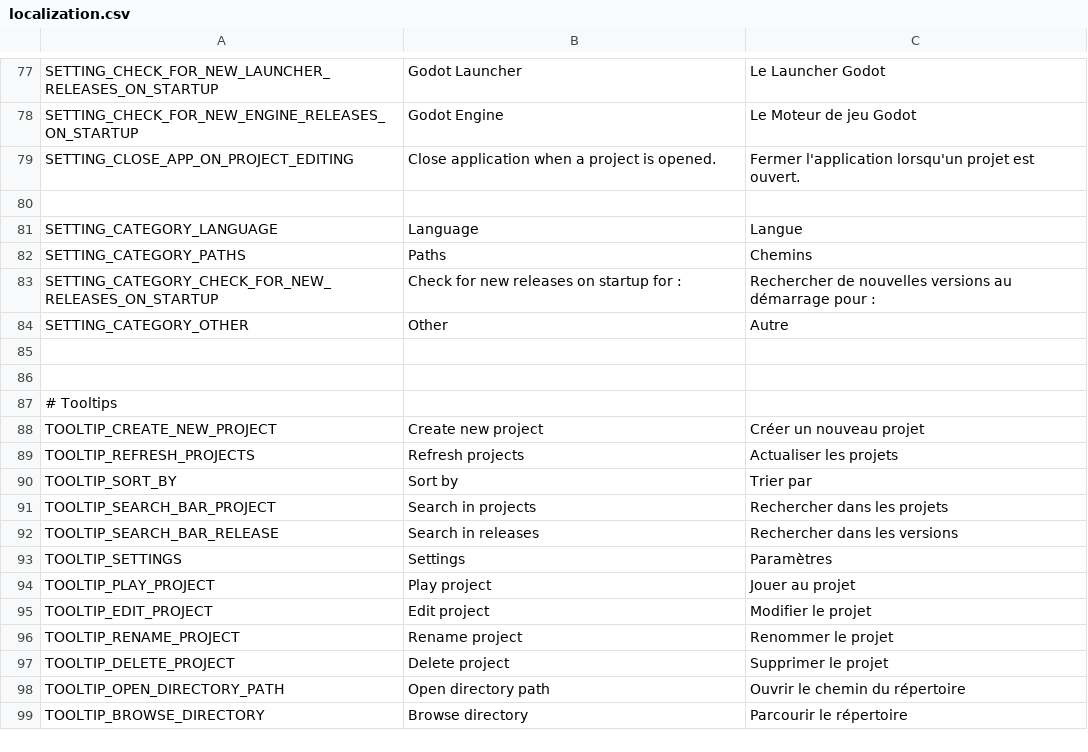
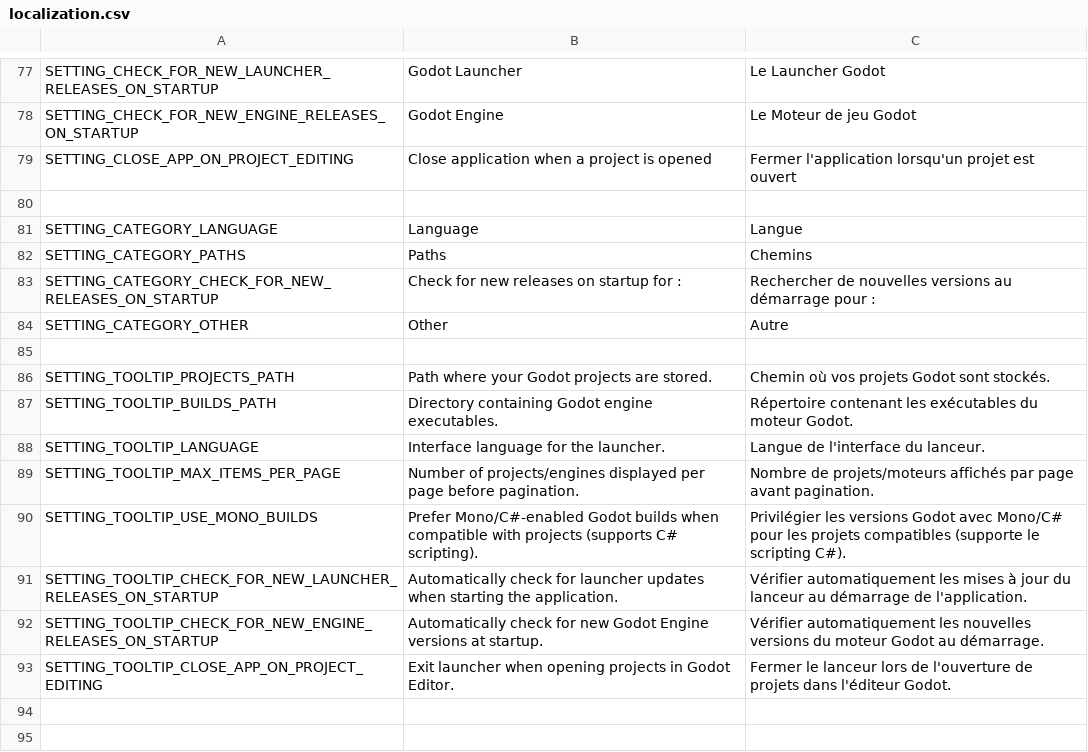
Before and after one commit to diiiaz/godot-launcher, a CSV file: assets/resources/localization/localization.csv, drawn as a sheet; only a part is shown, gaps mark what is left out; the shorter side is filled out with more unchanged rows.

Commit message:
Add tooltips to settings and UI
Introduces tooltip localization keys and values for settings in localization.csv, updates SettingData and settings.gd to support tooltips, and displays tooltips in the settings page UI via a new HoverButton. Improves user guidance and clarity for each setting option.

```diff
--- a/assets/resources/localization/localization.csv
+++ b/assets/resources/localization/localization.csv
@@ -78,3 +78,3 @@ SETTING_CHECK_FOR_NEW_LAUNCHER_RELEASES_ON_STARTUP,Godot Launcher,Le Launcher Go
 SETTING_CHECK_FOR_NEW_ENGINE_RELEASES_ON_STARTUP,Godot Engine,Le Moteur de jeu Godot
-SETTING_CLOSE_APP_ON_PROJECT_EDITING,Close application when a project is opened.,Fermer l'application lorsqu'un projet est ouvert.
+SETTING_CLOSE_APP_ON_PROJECT_EDITING,Close application when a project is opened,Fermer l'application lorsqu'un projet est ouvert
 
@@ -84,2 +84,11 @@ SETTING_CATEGORY_CHECK_FOR_NEW_RELEASES_ON_STARTUP,Check for new releases on sta
 SETTING_CATEGORY_OTHER,Other,Autre
+
+SETTING_TOOLTIP_PROJECTS_PATH,Path where your Godot projects are stored.,Chemin où vos projets Godot sont stockés.
+SETTING_TOOLTIP_BUILDS_PATH,Directory containing Godot engine executables.,Répertoire contenant les exécutables du moteur Godot.
+SETTING_TOOLTIP_LANGUAGE,Interface language for the launcher.,Langue de l'interface du lanceur.
+SETTING_TOOLTIP_MAX_ITEMS_PER_PAGE,Number of projects/engines displayed per page before pagination.,Nombre de projets/moteurs affichés par page avant pagination.
+SETTING_TOOLTIP_USE_MONO_BUILDS,Prefer Mono/C#-enabled Godot builds when compatible with projects (supports C# scripting).,Privilégier les versions Godot avec Mono/C# pour les projets compatibles (supporte le scripting C#).
+SETTING_TOOLTIP_CHECK_FOR_NEW_LAUNCHER_RELEASES_ON_STARTUP,Automatically check for launcher updates when starting the application.,Vérifier automatiquement les mises à jour du lanceur au démarrage de l'application.
+SETTING_TOOLTIP_CHECK_FOR_NEW_ENGINE_RELEASES_ON_STARTUP,Automatically check for new Godot Engine versions at startup.,Vérifier automatiquement les nouvelles versions du moteur Godot au démarrage.
+SETTING_TOOLTIP_CLOSE_APP_ON_PROJECT_EDITING,Exit launcher when opening projects in Godot Editor.,Fermer le lanceur lors de l'ouverture de projets dans l'éditeur Godot.
 
```
Also changed, not shown: 4 other files.
